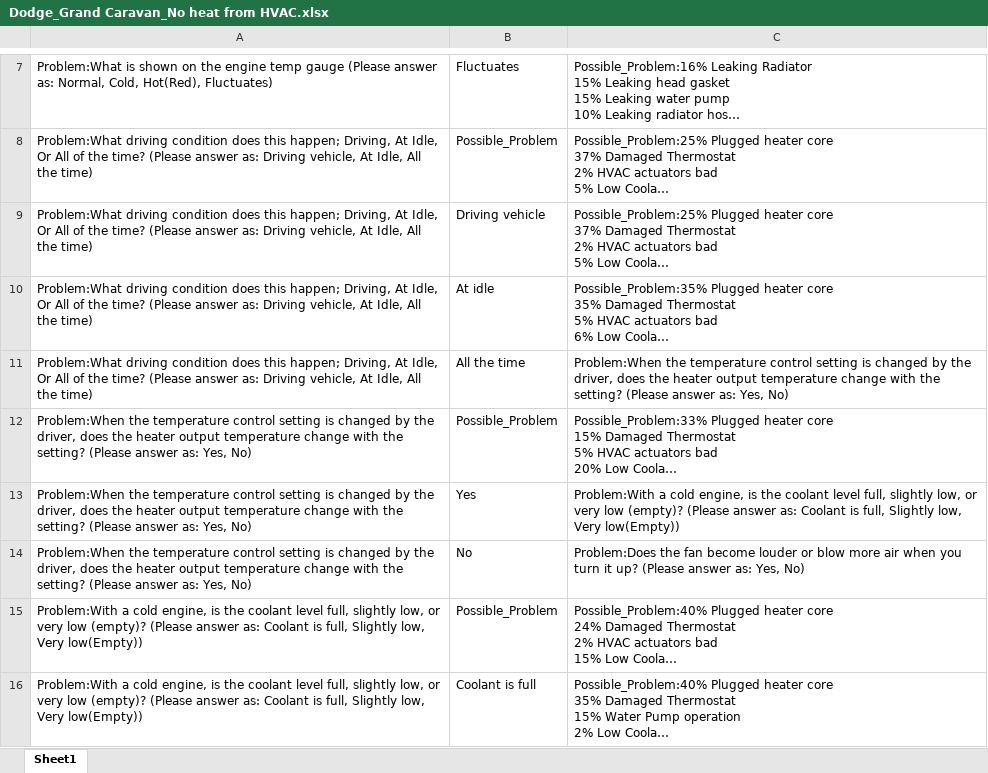
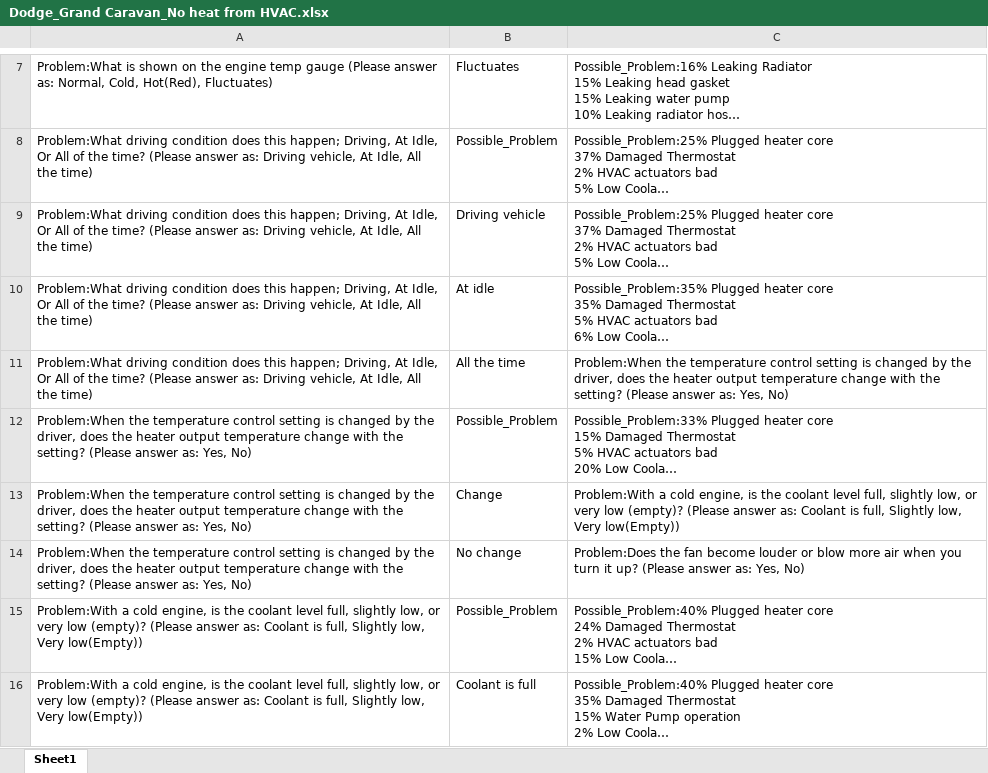
Before and after one commit to ShreyashAF2704/RaH-Project, an Excel workbook: Database/Finalize logic tree/Dodge_Grand Caravan_No heat from HVAC.xlsx, sheet Sheet1, drawn as a sheet; only a part is shown, gaps mark what is left out; long unchanged cells end in …; values as stored, in another font and other column widths than the file's, no borders; the diff names each change by its address in the sheet, - before the commit and + after, or states it on an @@ line.

```diff
--- a/Database/Finalize logic tree/Dodge_Grand Caravan_No heat from HVAC.xlsx (sheet Sheet1)
+++ b/Database/Finalize logic tree/Dodge_Grand Caravan_No heat from HVAC.xlsx (sheet Sheet1)
-B13: Yes
+B13: Change
-B14: No
+B14: No change
```
Also changed, not shown: Database/Finalize logic tree/Dodge_Ram 1500_Low power hard acceleration.xlsx, Database/Finalize logic tree/Ford_F-150_Low engine oil pressure level warning.xlsx, 23 other files.
